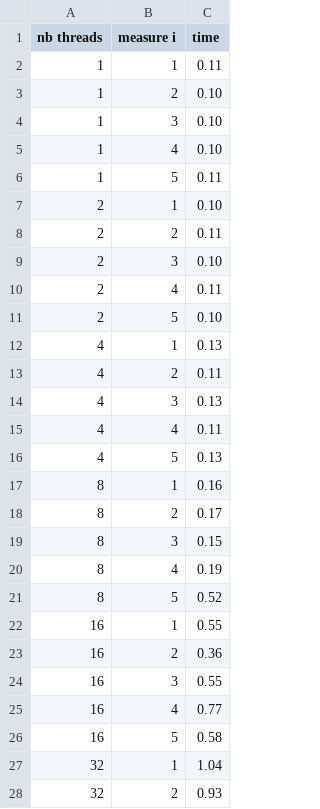
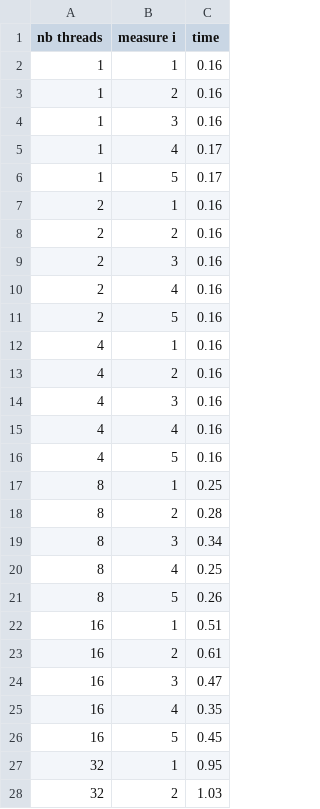
Before and after one commit to Lopiuy/Projet.23-LINFO1252, a CSV file: measure_tas.csv, drawn as a sheet; only a part is shown; the diff covers the shown part only.

```diff
--- a/measure_tas.csv
+++ b/measure_tas.csv
@@ -1,28 +1,28 @@
 nb threads,measure i,time
-1,1,0.11
-1,2,0.10
-1,3,0.10
-1,4,0.10
-1,5,0.11
-2,1,0.10
-2,2,0.11
-2,3,0.10
-2,4,0.11
-2,5,0.10
-4,1,0.13
-4,2,0.11
-4,3,0.13
-4,4,0.11
-4,5,0.13
-8,1,0.16
-8,2,0.17
-8,3,0.15
-8,4,0.19
-8,5,0.52
-16,1,0.55
-16,2,0.36
-16,3,0.55
-16,4,0.77
-16,5,0.58
-32,1,1.04
-32,2,0.93
+1,1,0.16
+1,2,0.16
+1,3,0.16
+1,4,0.17
+1,5,0.17
+2,1,0.16
+2,2,0.16
+2,3,0.16
+2,4,0.16
+2,5,0.16
+4,1,0.16
+4,2,0.16
+4,3,0.16
+4,4,0.16
+4,5,0.16
+8,1,0.25
+8,2,0.28
+8,3,0.34
+8,4,0.25
+8,5,0.26
+16,1,0.51
+16,2,0.61
+16,3,0.47
+16,4,0.35
+16,5,0.45
+32,1,0.95
+32,2,1.03
```
Also changed, not shown: 8 edited cells elsewhere in this file, measure_ttas.csv, 2 other files.
